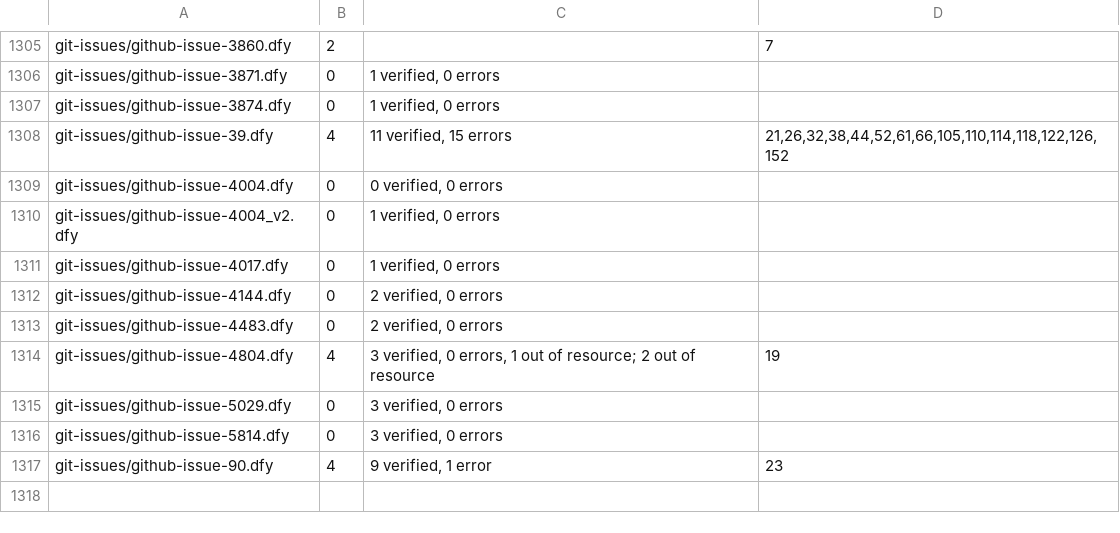
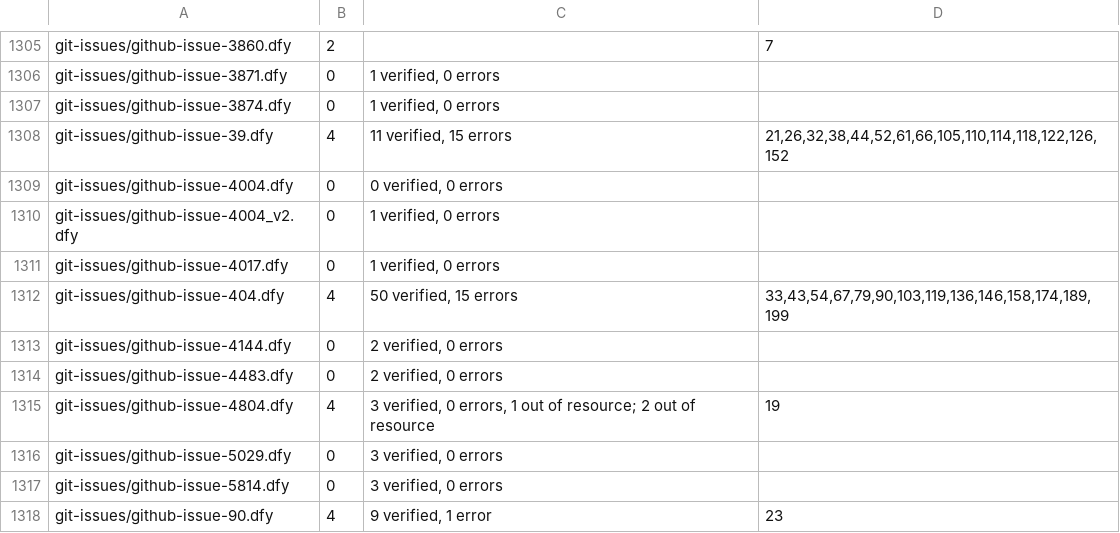
Before and after one commit to erniecohen/dafny, a TSV file: .github/review/expected-verdicts-additional-axioms.tsv, drawn as a sheet; only a part is shown, gaps mark what is left out; the diff names each change by its address in the sheet, - before the commit and + after, or states it on an @@ line.

```diff
--- a/.github/review/expected-verdicts-additional-axioms.tsv
+++ b/.github/review/expected-verdicts-additional-axioms.tsv
+row 1312: git-issues/github-issue-404.dfy | 4 | 50 verified, 15 errors | 33,43,54,67,79,90,103,119,136,146,158,174,189,199
```
Also changed, not shown: .github/review/expected-verdicts.tsv, 4 other files.
